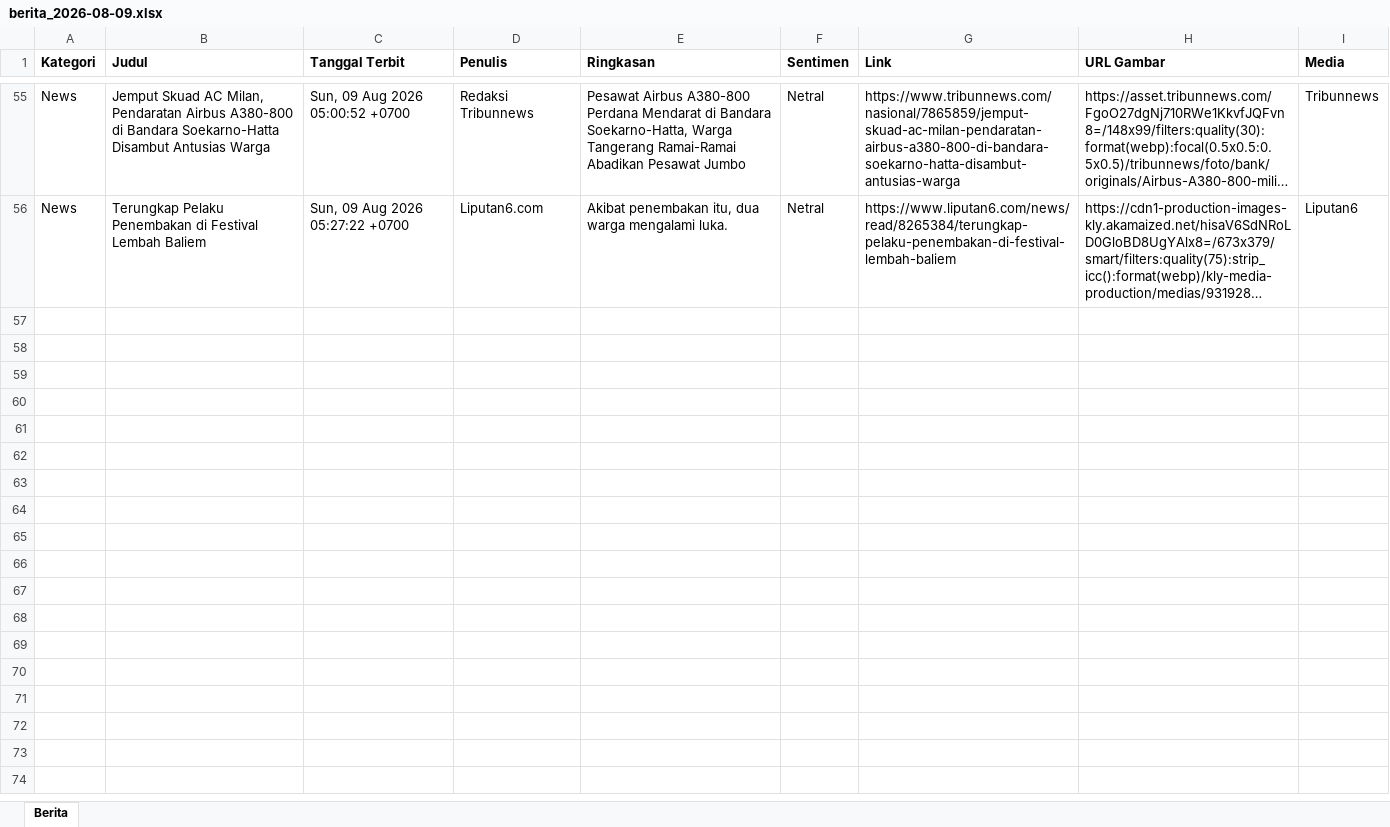
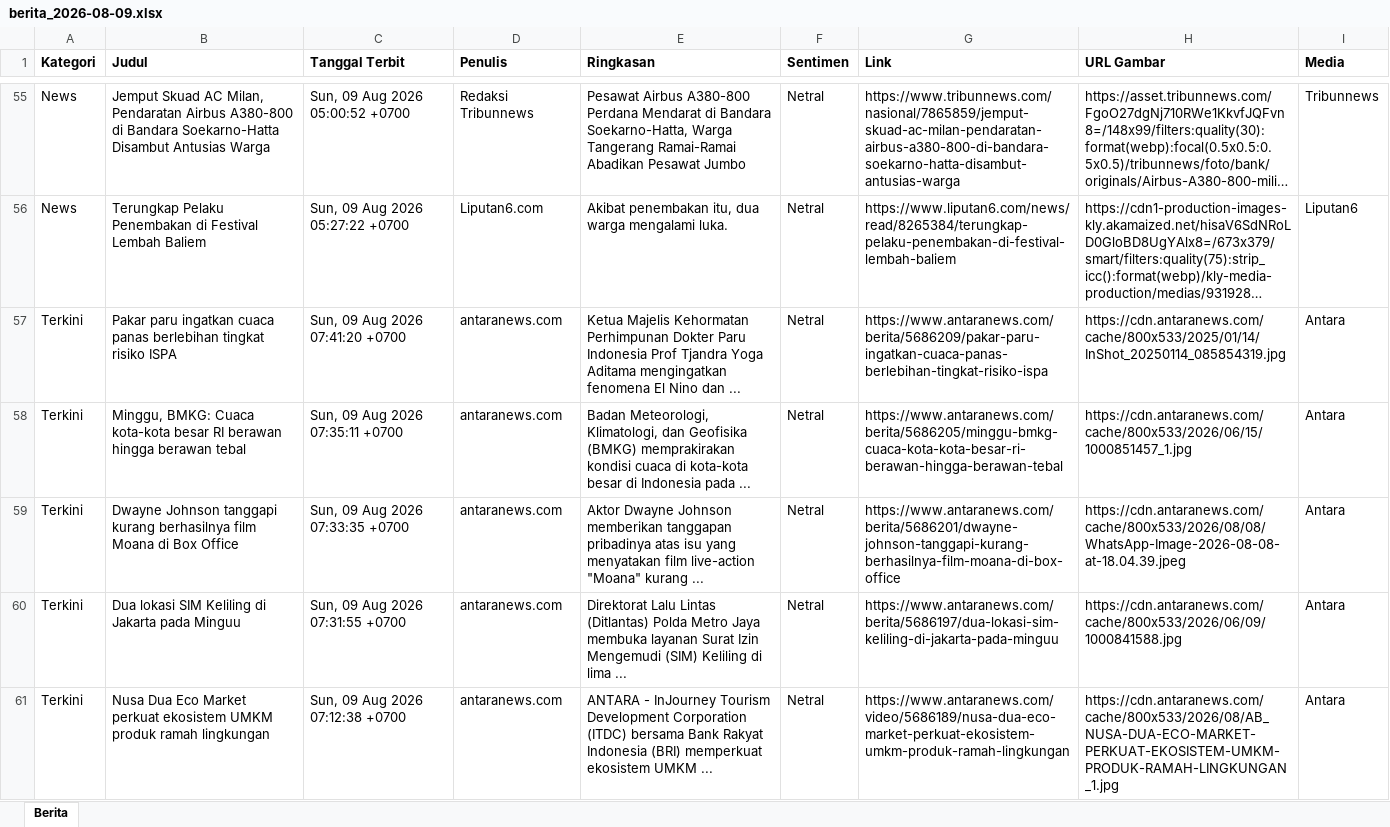
Before and after one commit to heriiskandar-pixel/scraper-berita-antara, an Excel workbook: data/berita_2026-08-09.xlsx, sheet Berita, drawn as a sheet; only a part is shown, gaps mark what is left out; long unchanged cells end in …; values as stored, in another font and other column widths than the file's, no borders; the diff covers the shown part only; the diff names each change by its address in the sheet, - before the commit and + after, or states it on an @@ line.

```diff
--- a/data/berita_2026-08-09.xlsx (sheet Berita)
+++ b/data/berita_2026-08-09.xlsx (sheet Berita)
+row 57: Terkini | Pakar paru ingatkan cuaca panas berlebihan tingkat risiko ISPA | Sun, 09 Aug 2026 07:41:20 +0700 | antaranews.com | Ketua Majelis Kehormatan Perhimpunan Dokter Paru Indonesia Prof Tjandra Yoga Aditama mengingatkan fenomena El Nino dan ... | Netral | https://www.antaranews.com/berita/5686209/pakar-paru-ingatkan-cuaca-panas-berlebihan-tingkat-risiko-ispa | https://cdn.antaranews.com/cache/800x533/2025/01/14/InShot_20250114_085854319.jpg | Antara
+row 58: Terkini | Minggu, BMKG: Cuaca kota-kota besar RI berawan hingga berawan tebal | Sun, 09 Aug 2026 07:35:11 +0700 | antaranews.com | Badan Meteorologi, Klimatologi, dan Geofisika (BMKG) memprakirakan kondisi cuaca di kota-kota besar di Indonesia pada ... | Netral | https://www.antaranews.com/berita/5686205/minggu-bmkg-cuaca-kota-kota-besar-ri-berawan-hingga-berawan-tebal | https://cdn.antaranews.com/cache/800x533/2026/06/15/1000851457_1.jpg | Antara
+row 59: Terkini | Dwayne Johnson tanggapi kurang berhasilnya film Moana di Box Office | Sun, 09 Aug 2026 07:33:35 +0700 | antaranews.com | Aktor Dwayne Johnson memberikan tanggapan pribadinya atas isu yang menyatakan film live-action "Moana" kurang ... | Netral | https://www.antaranews.com/berita/5686201/dwayne-johnson-tanggapi-kurang-berhasilnya-film-moana-di-box-office | https://cdn.antaranews.com/cache/800x533/2026/08/08/WhatsApp-Image-2026-08-08-at-18.04.39.jpeg | Antara
+row 60: Terkini | Dua lokasi SIM Keliling di Jakarta pada Minguu | Sun, 09 Aug 2026 07:31:55 +0700 | antaranews.com | Direktorat Lalu Lintas (Ditlantas) Polda Metro Jaya membuka layanan Surat Izin Mengemudi (SIM) Keliling di lima ... | Netral | https://www.antaranews.com/berita/5686197/dua-lokasi-sim-keliling-di-jakarta-pada-minguu | https://cdn.antaranews.com/cache/800x533/2026/06/09/1000841588.jpg | Antara
+row 61: Terkini | Nusa Dua Eco Market perkuat ekosistem UMKM produk ramah lingkungan | Sun, 09 Aug 2026 07:12:38 +0700 | antaranews.com | ANTARA - InJourney Tourism Development Corporation (ITDC) bersama Bank Rakyat Indonesia (BRI) memperkuat ekosistem UMKM ... | Netral | https://www.antaranews.com/video/5686189/nusa-dua-eco-market-perkuat-ekosistem-umkm-produk-ramah-lingkungan | https://cdn.antaranews.com/cache/800x533/2026/08/AB_NUSA-DUA-ECO-MARKET-PERKUAT-EKOSISTEM-UMKM-PRODUK-RAMAH-LINGKUNGAN_1.jpg | Antara
```
Also changed, not shown: 32 added rows elsewhere in this sheet, data/berita_2026-08-02.xlsx, data/berita_2026-08-04.xlsx, 4 other files.
